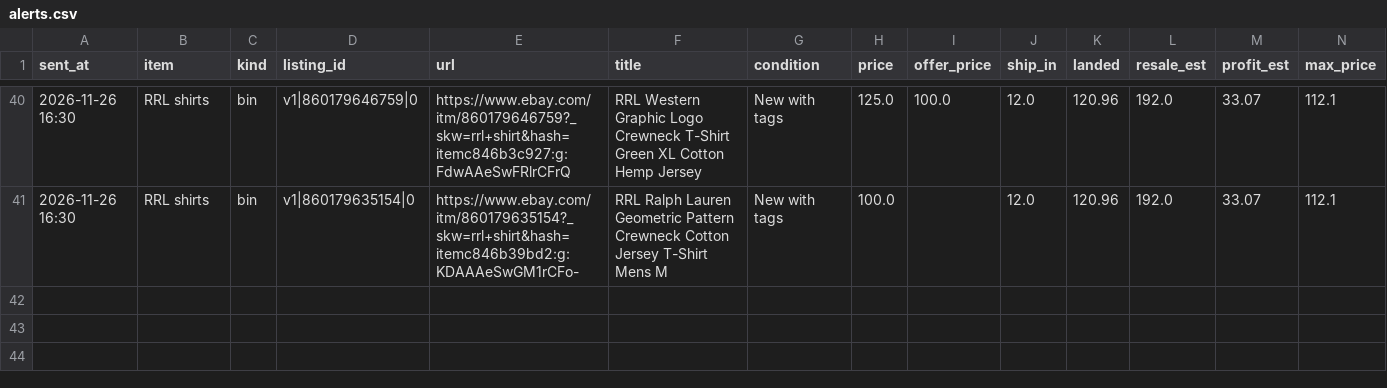
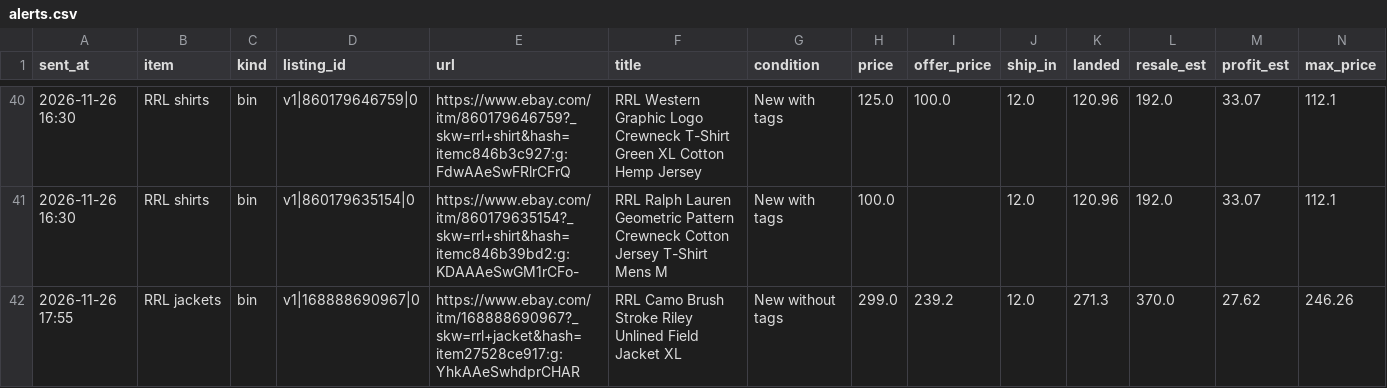
Before and after one commit to gretbazela/deal-scanner, a CSV file: alerts.csv, drawn as a sheet; only a part is shown, gaps mark what is left out; rows hold the shown columns only; the diff names each change by its address in the sheet, - before the commit and + after, or states it on an @@ line.

Commit message:
Update alert log (alert)

```diff
--- a/alerts.csv
+++ b/alerts.csv
+row 42: 2026-11-26 17:55 | RRL jackets | bin | v1|168888690967|0 | https://www.ebay.com/itm/168888690967?_skw=rrl+jacket&hash=item27528ce917:g:YhkAAeSwhdprCHAR | RRL Camo Brush Stroke Riley Unlined Field Jacket XL | New without tags | 299.0 | 239.2 | 12.0 | 271.3 | 370.0 | 27.62 | 246.26
```
Also changed, not shown: 2 other files.
